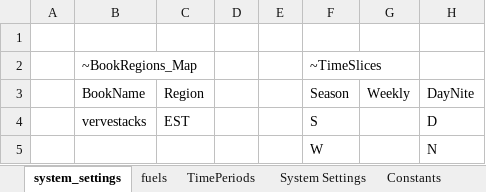
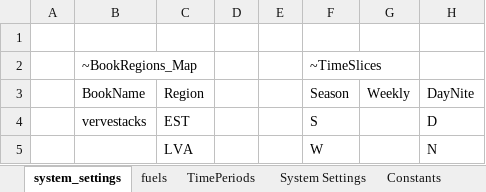
Before and after one commit to kraik98/ee-times, an Excel workbook: VerveStacks_EST/SysSettings.xlsx, sheet system_settings, drawn as a sheet; values as stored, in another font and other column widths than the file's, no borders; the diff names each change by its address in the sheet, - before the commit and + after, or states it on an @@ line.

```diff
--- a/VerveStacks_EST/SysSettings.xlsx (sheet system_settings)
+++ b/VerveStacks_EST/SysSettings.xlsx (sheet system_settings)
-C5: (empty)
+C5: LVA
```
Also changed, not shown: VerveStacks_EST/SuppXLS/Scen_Base_VS.xlsx.
